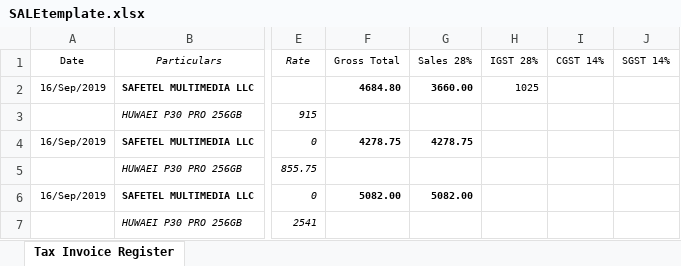
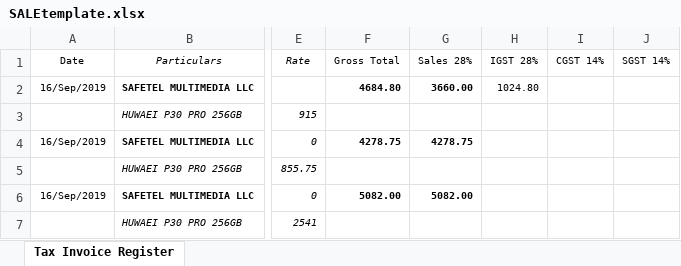
Before and after one commit to multivoip/exceltotally, an Excel workbook: SALEtemplate.xlsx, sheet Tax Invoice Register, drawn as a sheet; only a part is shown, gaps mark what is left out; values as stored, in another font and other column widths than the file's, no borders; the diff names each change by its address in the sheet, - before the commit and + after, or states it on an @@ line.

```diff
--- a/SALEtemplate.xlsx (sheet Tax Invoice Register)
+++ b/SALEtemplate.xlsx (sheet Tax Invoice Register)
-H2 (IGST 28%): 1025
+H2 (IGST 28%): 1024.80
```
Also changed, not shown: 11 other files.
